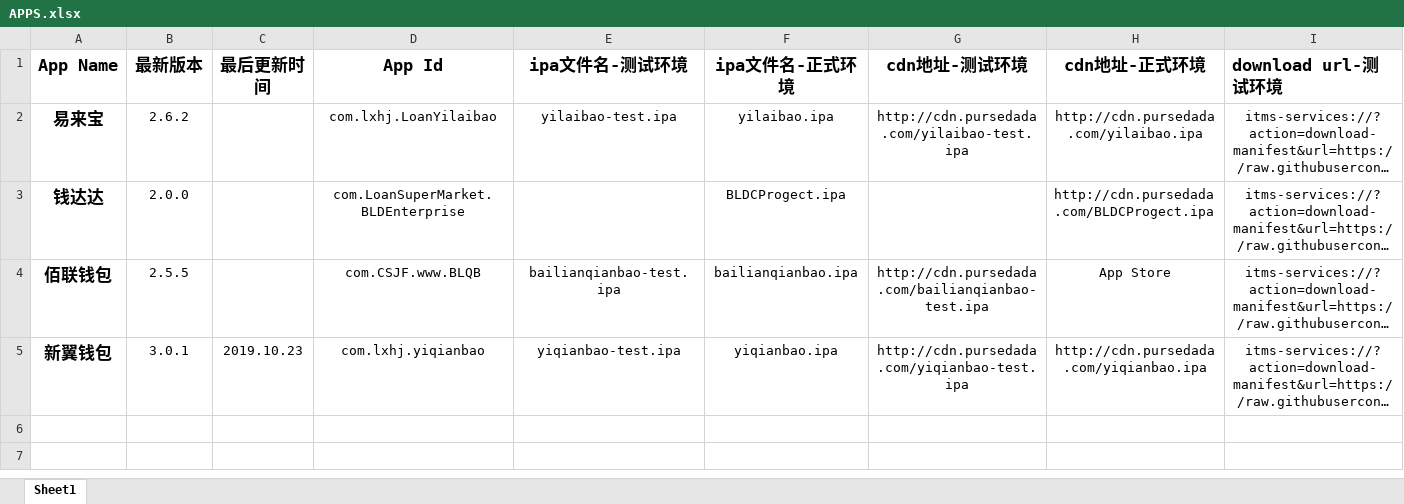
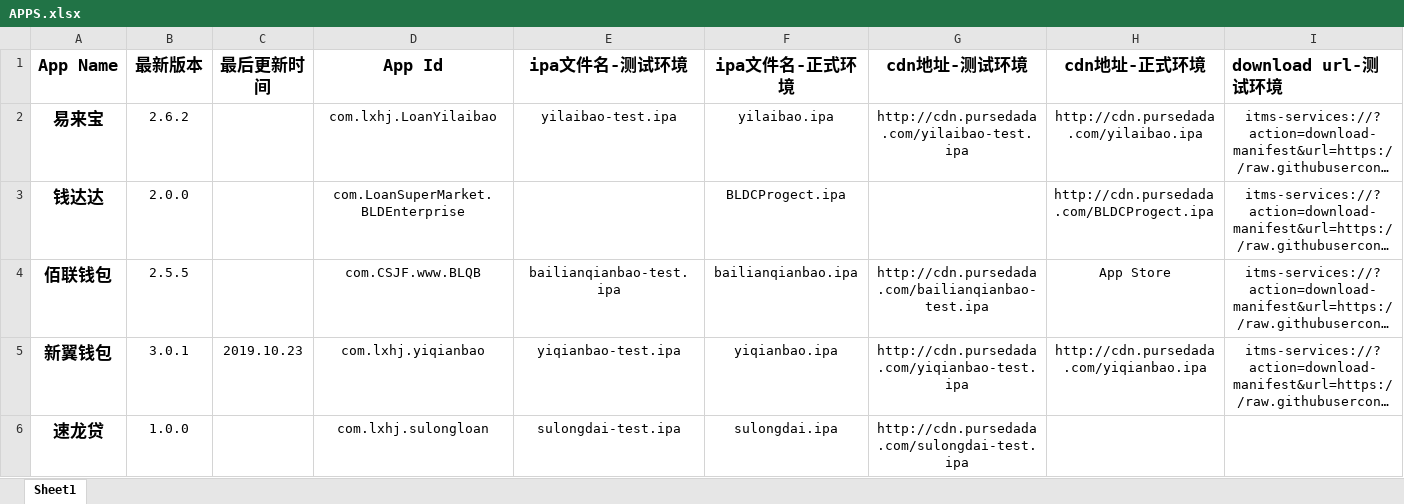
Before and after one commit to yipurse/APP-Release, an Excel workbook: APPS.xlsx, sheet Sheet1, drawn as a sheet; only a part is shown; long unchanged cells end in …; values as stored, in another font and other column widths than the file's, no borders; rows hold the shown columns only; the diff names each change by its address in the sheet, - before the commit and + after, or states it on an @@ line.

```diff
--- a/APPS.xlsx (sheet Sheet1)
+++ b/APPS.xlsx (sheet Sheet1)
+row 6: 速龙贷 | 1.0.0 |  | com.lxhj.sulongloan | sulongdai-test.ipa | sulongdai.ipa | http://cdn.pursedada.com/sulongdai-test.ipa
```
Also changed, not shown: 3 other files.
